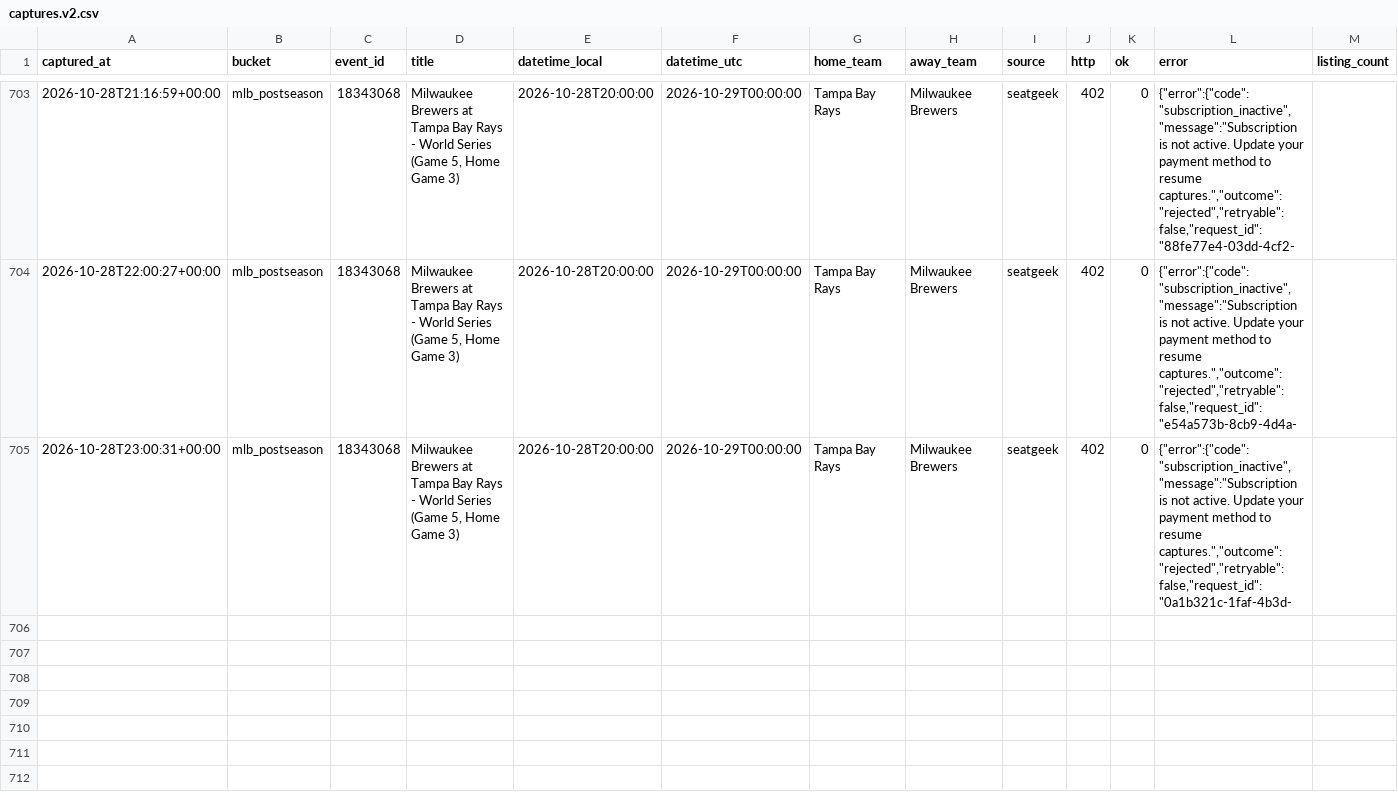
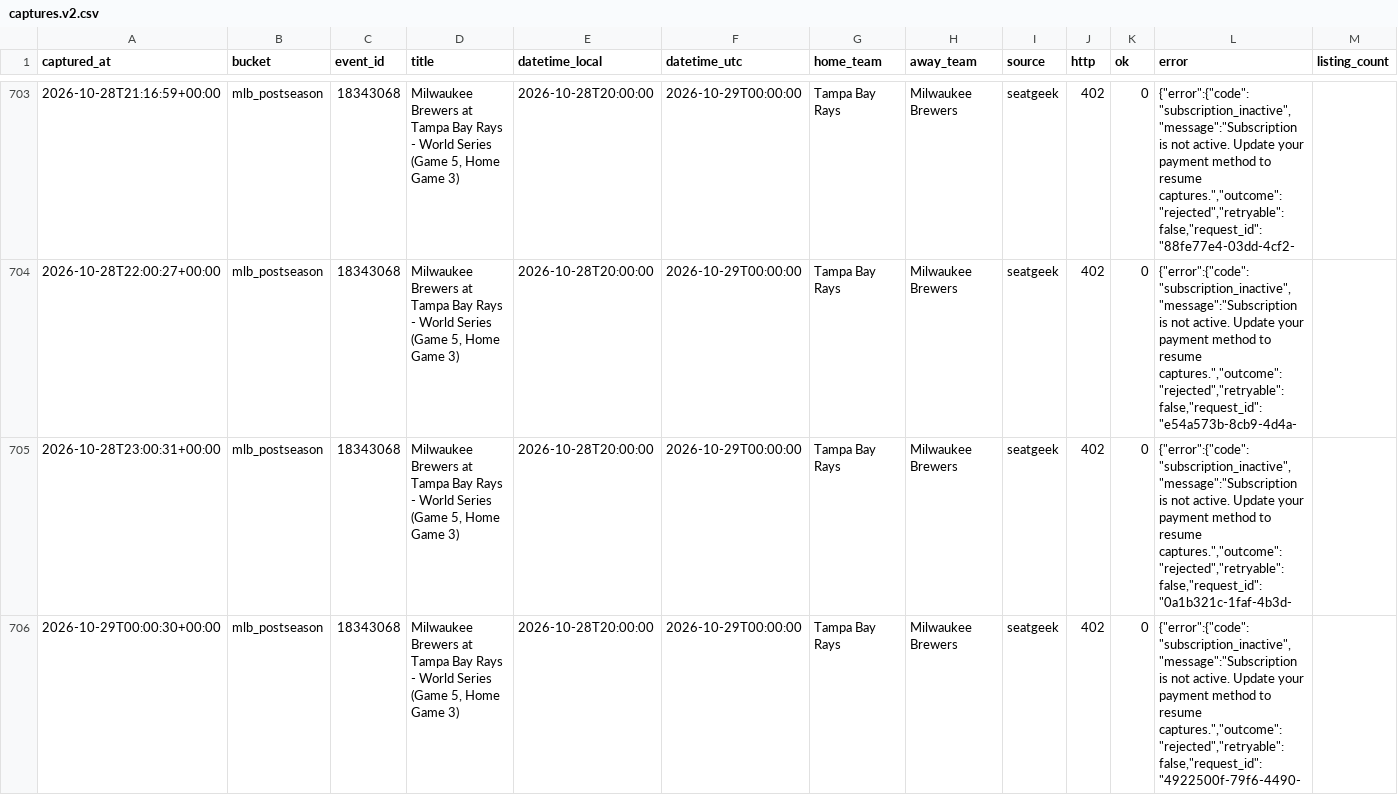
Before and after one commit to schwartzmichael36-create/pricing-october, a CSV file: data/captures.v2.csv, drawn as a sheet; only a part is shown, gaps mark what is left out; rows hold the shown columns only; the diff names each change by its address in the sheet, - before the commit and + after, or states it on an @@ line.

```diff
--- a/data/captures.v2.csv
+++ b/data/captures.v2.csv
+row 706: 2026-10-29T00:00:30+00:00 | mlb_postseason | 18343068 | Milwaukee Brewers at Tampa Bay Rays - World Series (Game 5, Home Game 3) | 2026-10-28T20:00:00 | 2026-10-29T00:00:00 | Tampa Bay Rays | Milwaukee Brewers | seatgeek | 402 | 0 | {"error":{"code":"subscription_inactive","message":"Subscription is not active. Update your payment method to resume captures.","outcome":"rejected","retryable":false,"request_id":"4922500f-79f6-4490-
```
Also changed, not shown: 2 other files.
